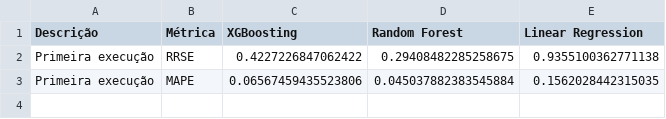
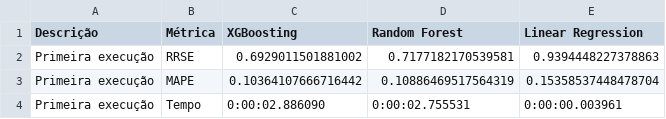
Before and after one commit to LeonardoVillamarin/TCC-Previsor_viagens_onibus, a CSV file: Fase 3/metrica_primeira_execução.csv, drawn as a sheet.

Commit message:
Novas Execução F3

```diff
--- a/Fase 3/metrica_primeira_execução.csv
+++ b/Fase 3/metrica_primeira_execução.csv
@@ -1,3 +1,4 @@
 Descrição,Métrica,XGBoosting,Random Forest,Linear Regression
-Primeira execução,RRSE,0.4227226847062422,0.29408482285258675,0.9355100362771138
-Primeira execução,MAPE,0.06567459435523806,0.045037882383545884,0.1562028442315035
+Primeira execução,RRSE,0.6929011501881002,0.7177182170539581,0.9394448227378863
+Primeira execução,MAPE,0.10364107666716442,0.10886469517564319,0.15358537448478704
+Primeira execução,Tempo,0:00:02.886090,0:00:02.755531,0:00:00.003961
```
Also changed, not shown: 8 other files.
